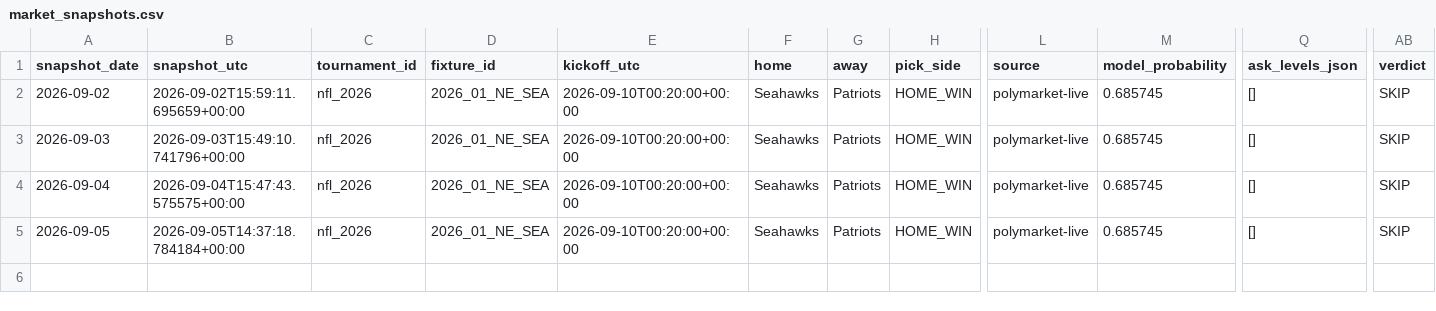
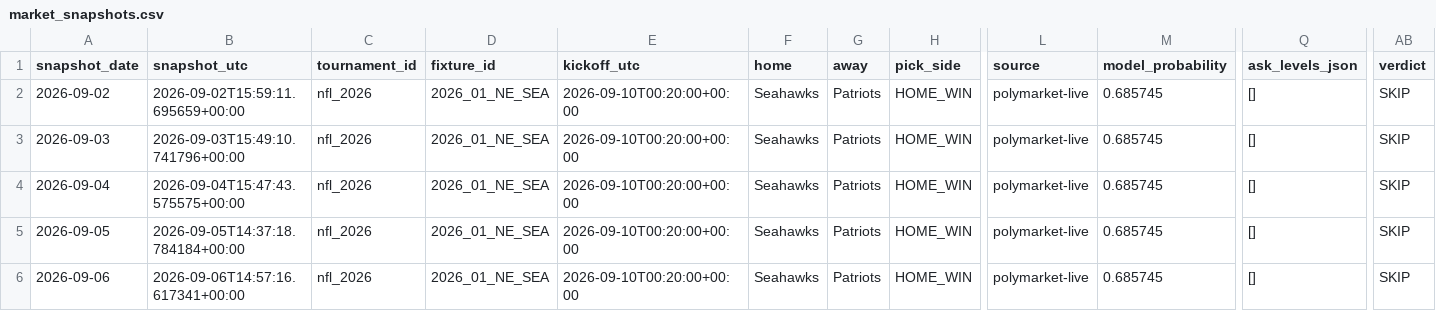
Before and after one commit to Hibra999/smart-polybets, a CSV file: data/nfl_2026/ingest/market_snapshots.csv, drawn as a sheet; only a part is shown, gaps mark what is left out; rows hold the shown columns only; the diff names each change by its address in the sheet, - before the commit and + after, or states it on an @@ line.

```diff
--- a/data/nfl_2026/ingest/market_snapshots.csv
+++ b/data/nfl_2026/ingest/market_snapshots.csv
+row 6: 2026-09-06 | 2026-09-06T14:57:16.617341+00:00 | nfl_2026 | 2026_01_NE_SEA | 2026-09-10T00:20:00+00:00 | Seahawks | Patriots | HOME_WIN | polymarket-live | 0.685745 | [] | SKIP
```
Also changed, not shown: data/liga_mx_2026/ingest/market_snapshots.csv, 2 other files.
